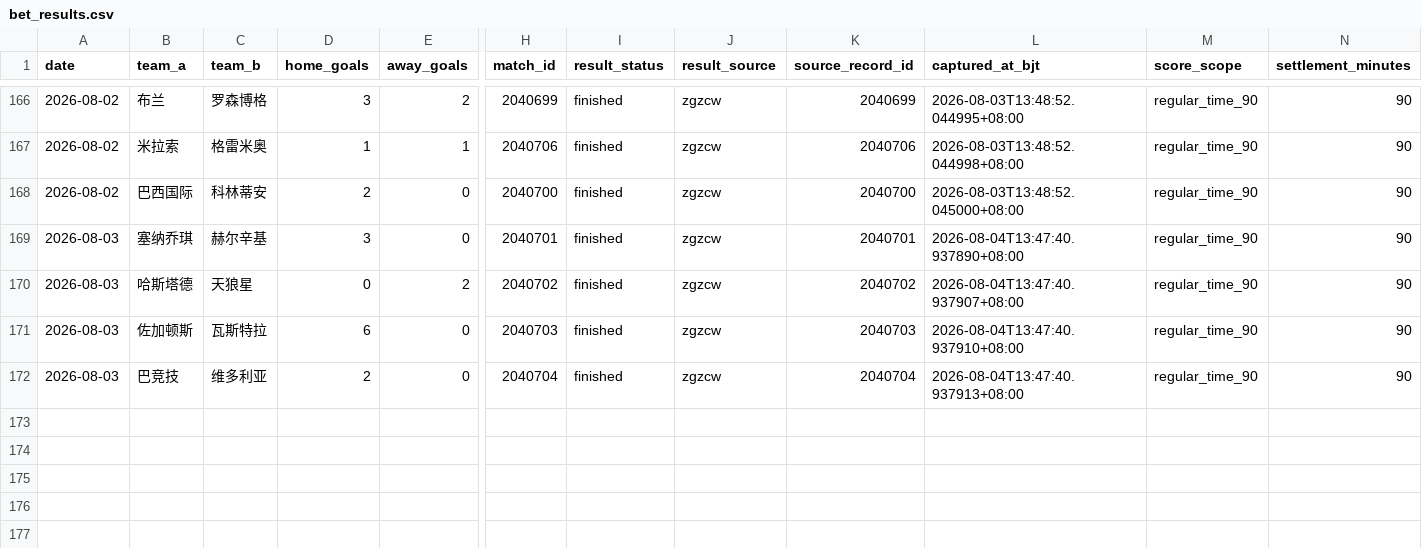
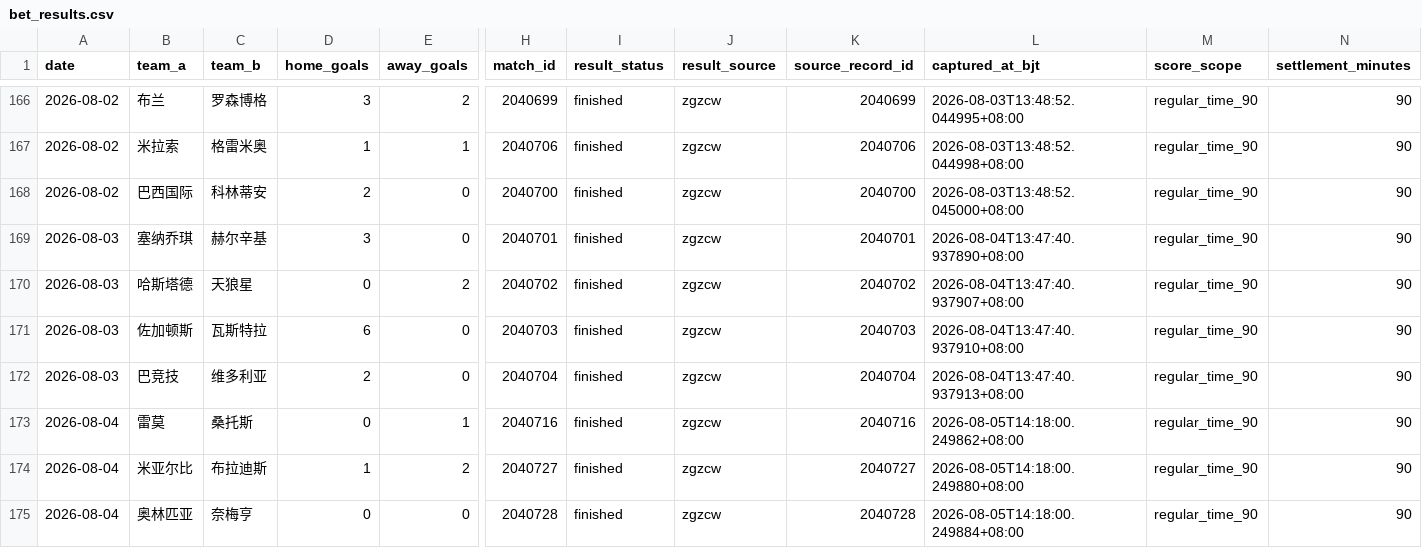
Before and after one commit to l18381527760-sketch/sporttery-prediction, a CSV file: data/bet_results.csv, drawn as a sheet; only a part is shown, gaps mark what is left out; rows hold the shown columns only; the diff covers the shown part only; the diff names each change by its address in the sheet, - before the commit and + after, or states it on an @@ line.

```diff
--- a/data/bet_results.csv
+++ b/data/bet_results.csv
+row 173: 2026-08-04 | 雷莫 | 桑托斯 | 0 | 1 | 2040716 | finished | zgzcw | 2040716 | 2026-08-05T14:18:00.249862+08:00 | regular_time_90 | 90
+row 174: 2026-08-04 | 米亚尔比 | 布拉迪斯 | 1 | 2 | 2040727 | finished | zgzcw | 2040727 | 2026-08-05T14:18:00.249880+08:00 | regular_time_90 | 90
+row 175: 2026-08-04 | 奥林匹亚 | 奈梅亨 | 0 | 0 | 2040728 | finished | zgzcw | 2040728 | 2026-08-05T14:18:00.249884+08:00 | regular_time_90 | 90
```
Also changed, not shown: 2 added rows elsewhere in this file, data/team_history_features.csv, 5 other files.
